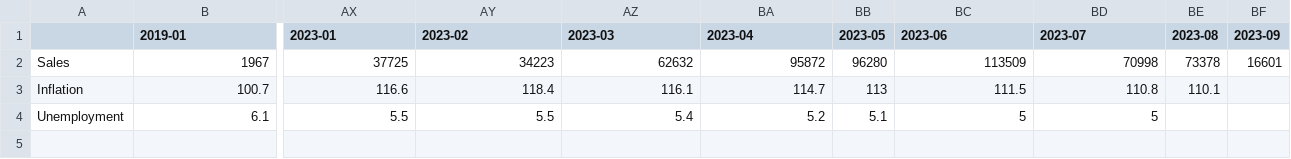
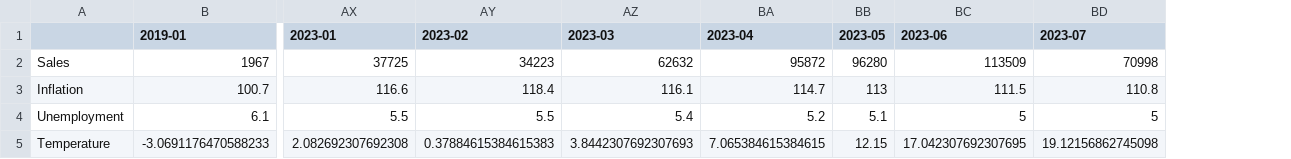
Before and after one commit to MichalI495002/Personal-Challenge, a CSV file: Datasets/Aggregated data/Aggregated.csv, drawn as a sheet; only a part is shown, gaps mark what is left out; removed rows and columns are numbered as before the commit, all else as after; rows hold the shown columns only; the diff names each change by its address in the sheet, - before the commit and + after, or states it on an @@ line.

```diff
--- a/Datasets/Aggregated data/Aggregated.csv
+++ b/Datasets/Aggregated data/Aggregated.csv
-column BE (2023-08), rows 2-3: 73378 | 110.1
-column BF (2023-09), row 2: 16601
+row 5: Temperature | -3.0691176470588233 | 2.082692307692308 | 0.37884615384615383 | 3.8442307692307693 | 7.065384615384615 | 12.15 | 17.042307692307695 | 19.12156862745098
```
Also changed, not shown: 4 other files.
